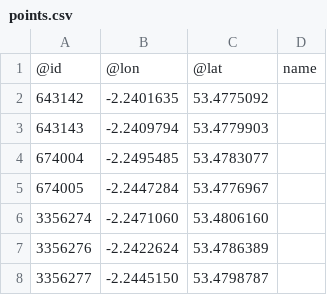
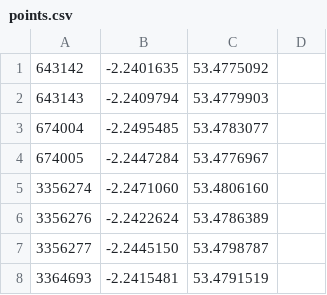
Before and after one commit to billpaps/r-star-implementation, a CSV file: file/points.csv, drawn as a sheet; only a part is shown; the shorter side is filled out with more unchanged rows; the diff names each change by its address in the sheet, - before the commit and + after, or states it on an @@ line.

```diff
--- a/file/points.csv
+++ b/file/points.csv
-row 1: @id | @lon | @lat | name
```
Also changed, not shown: 2 other files.
